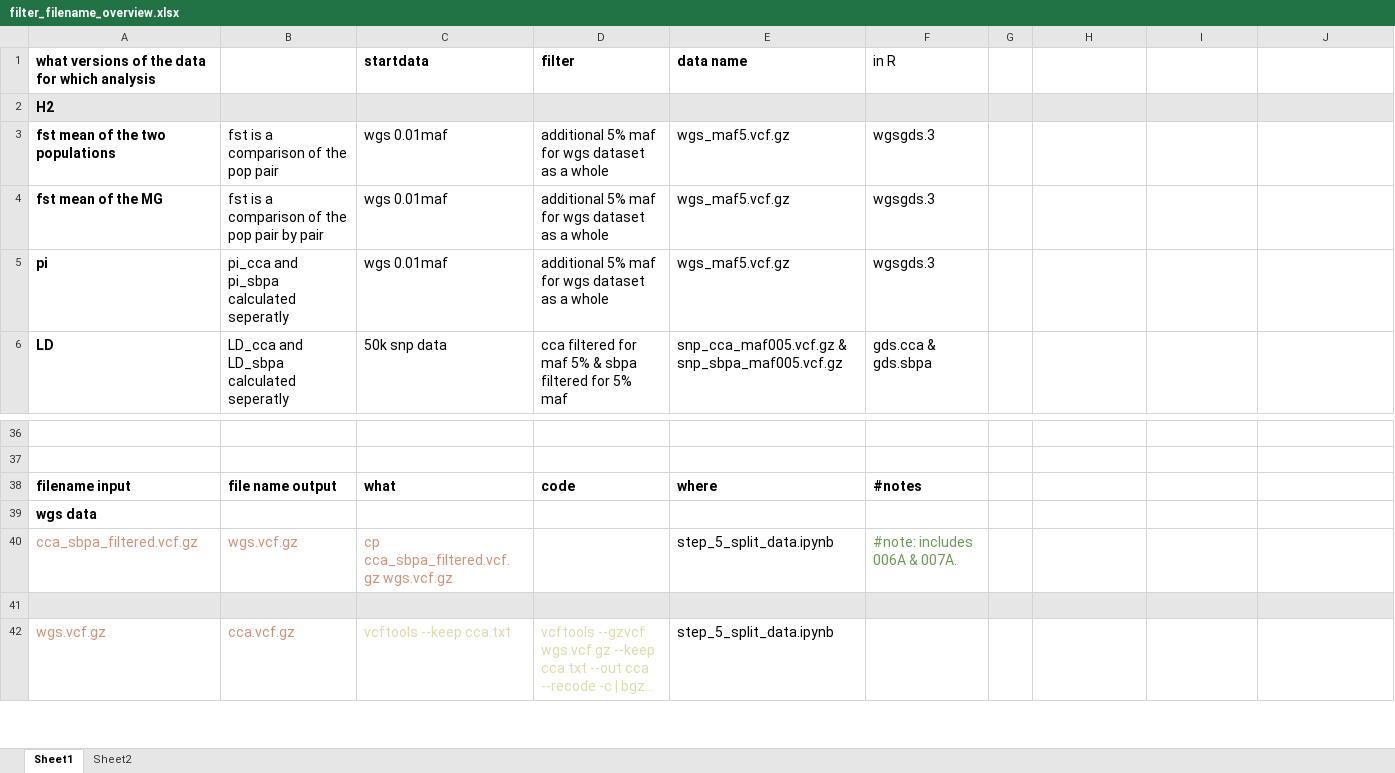
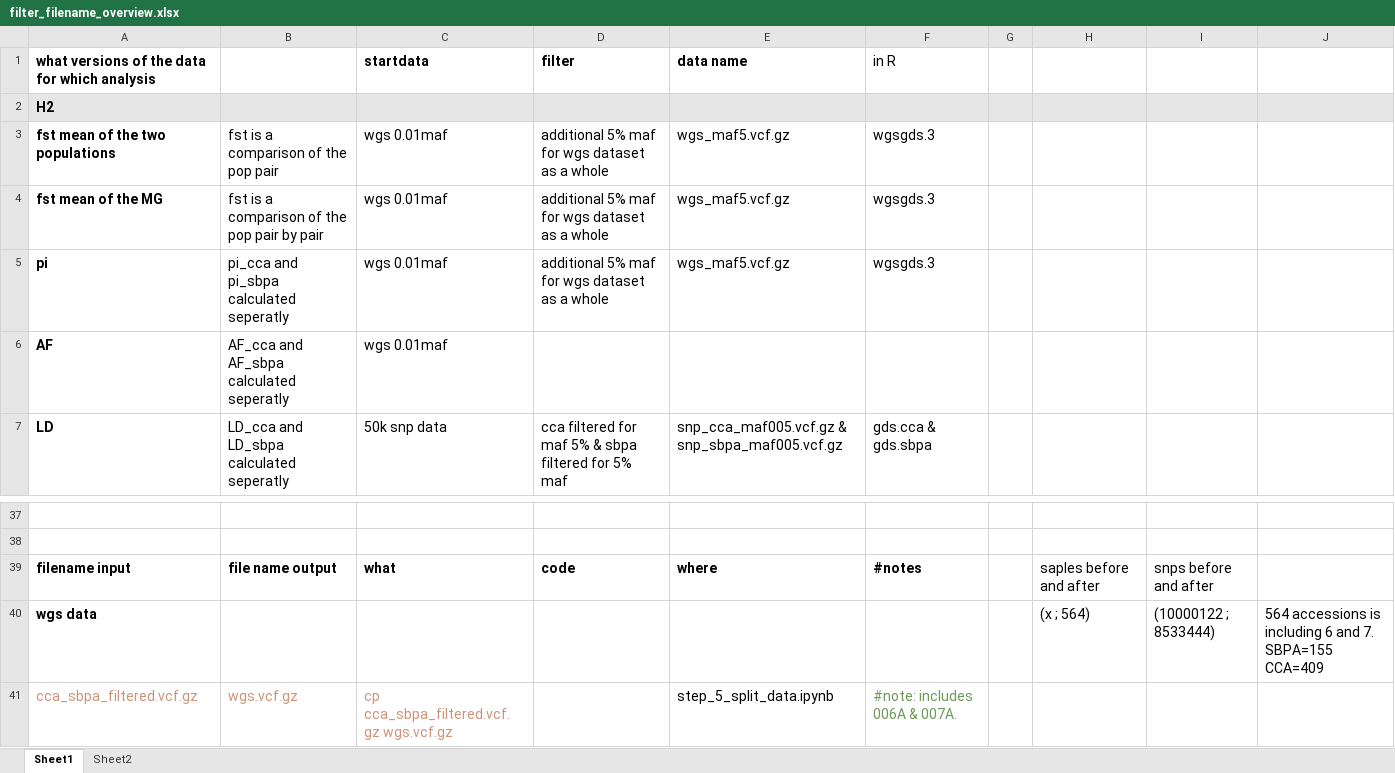
Before and after one commit to JosephineConnelly/soyadapt_data_analysis, an Excel workbook: workflow/notebooks/filter_filename_overview.xlsx, sheet Sheet1, drawn as a sheet; only a part is shown, gaps mark what is left out; the shorter side is filled out with more unchanged rows; long unchanged cells end in …; values as stored, in another font and other column widths than the file's, no borders; removed rows and columns are numbered as before the commit, all else as after; the diff names each change by its address in the sheet, - before the commit and + after, or states it on an @@ line.

```diff
--- a/workflow/notebooks/filter_filename_overview.xlsx (sheet Sheet1)
+++ b/workflow/notebooks/filter_filename_overview.xlsx (sheet Sheet1)
+row 6: AF | AF_cca and AF_sbpa calculated seperatly | wgs 0.01maf
-H39: (empty)
+H39: saples before and after
-I39: (empty)
+I39: snps before and after
-row 39: wgs data
+row 40: wgs data |  |  |  |  |  |  | (x ; 564) | (10000122 ; 8533444) | 564 accessions is including 6 and 7. SBPA=155 CCA=409
```
Also changed, not shown: sheet Sheet2, 7 other files.
